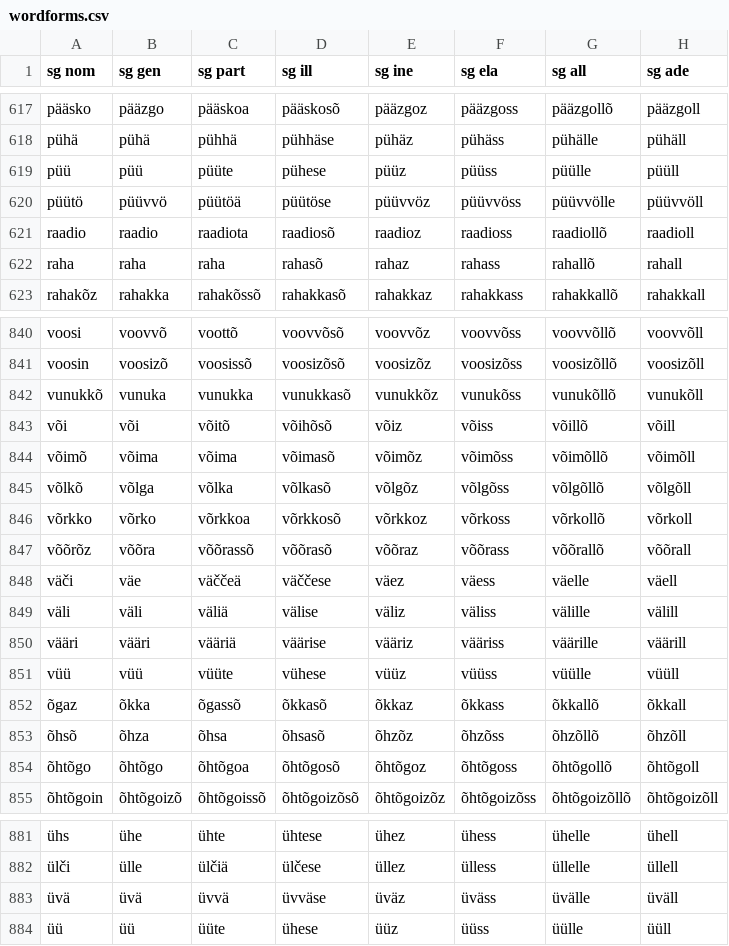
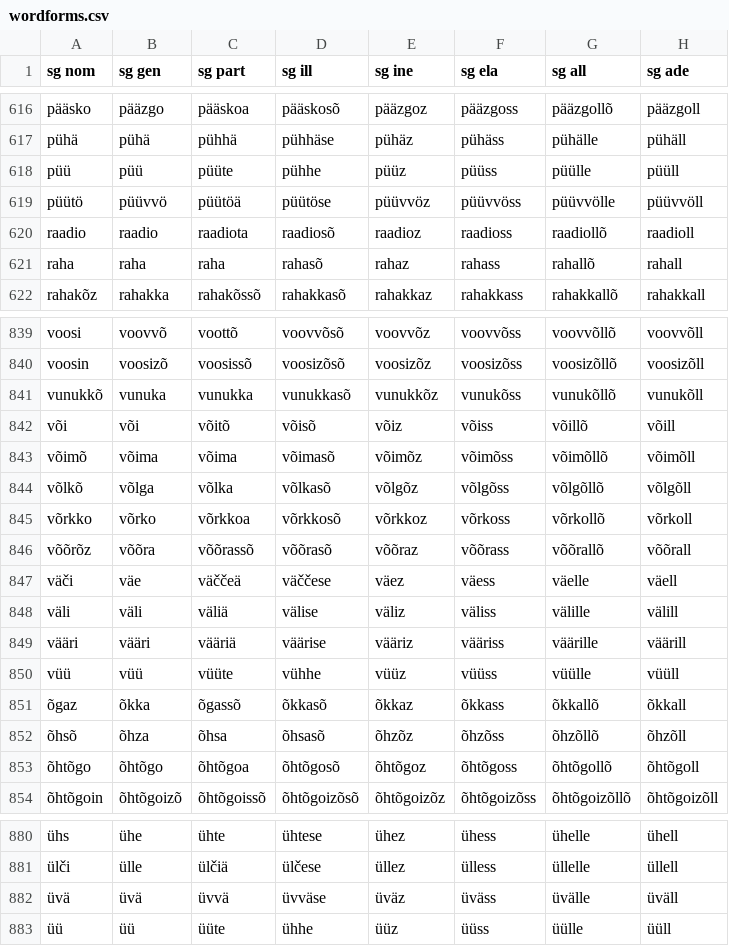
Before and after one commit to kristiank/MA-thesis, a CSV file: data/wordforms.csv, drawn as a sheet; only a part is shown, gaps mark what is left out; addresses are those after the commit; the diff covers the shown part only; the diff names each change by its address in the sheet, - before the commit and + after, or states it on an @@ line.

```diff
--- a/data/wordforms.csv
+++ b/data/wordforms.csv
-D618 (sg ill): pühese
+D618 (sg ill): pühhe
-D842 (sg ill): võihõsõ
+D842 (sg ill): võisõ
-D850 (sg ill): vühese
+D850 (sg ill): vühhe
-D883 (sg ill): ühese
+D883 (sg ill): ühhe
```
Also changed, not shown: 1 added row, 2 removed rows and 61 edited cells elsewhere in this file.
